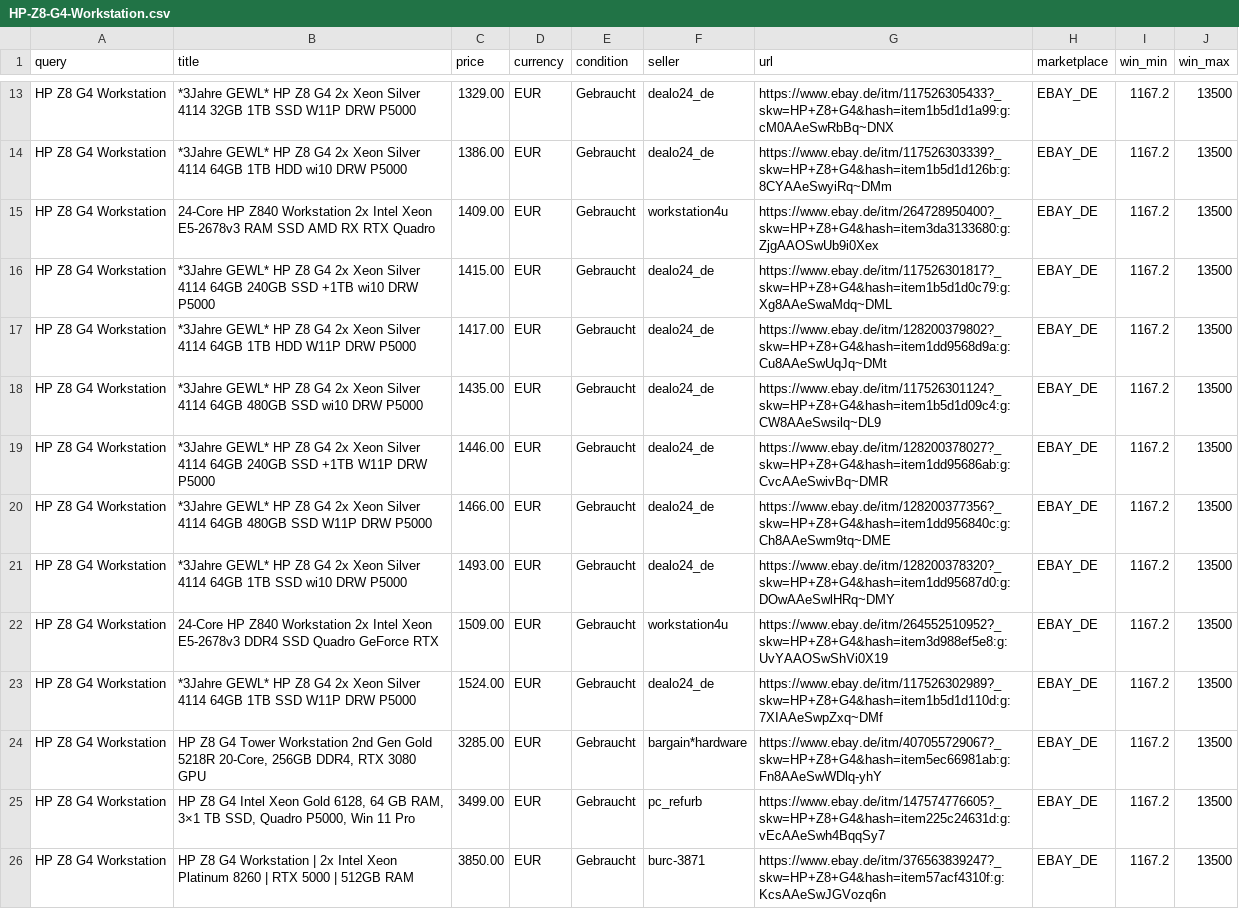
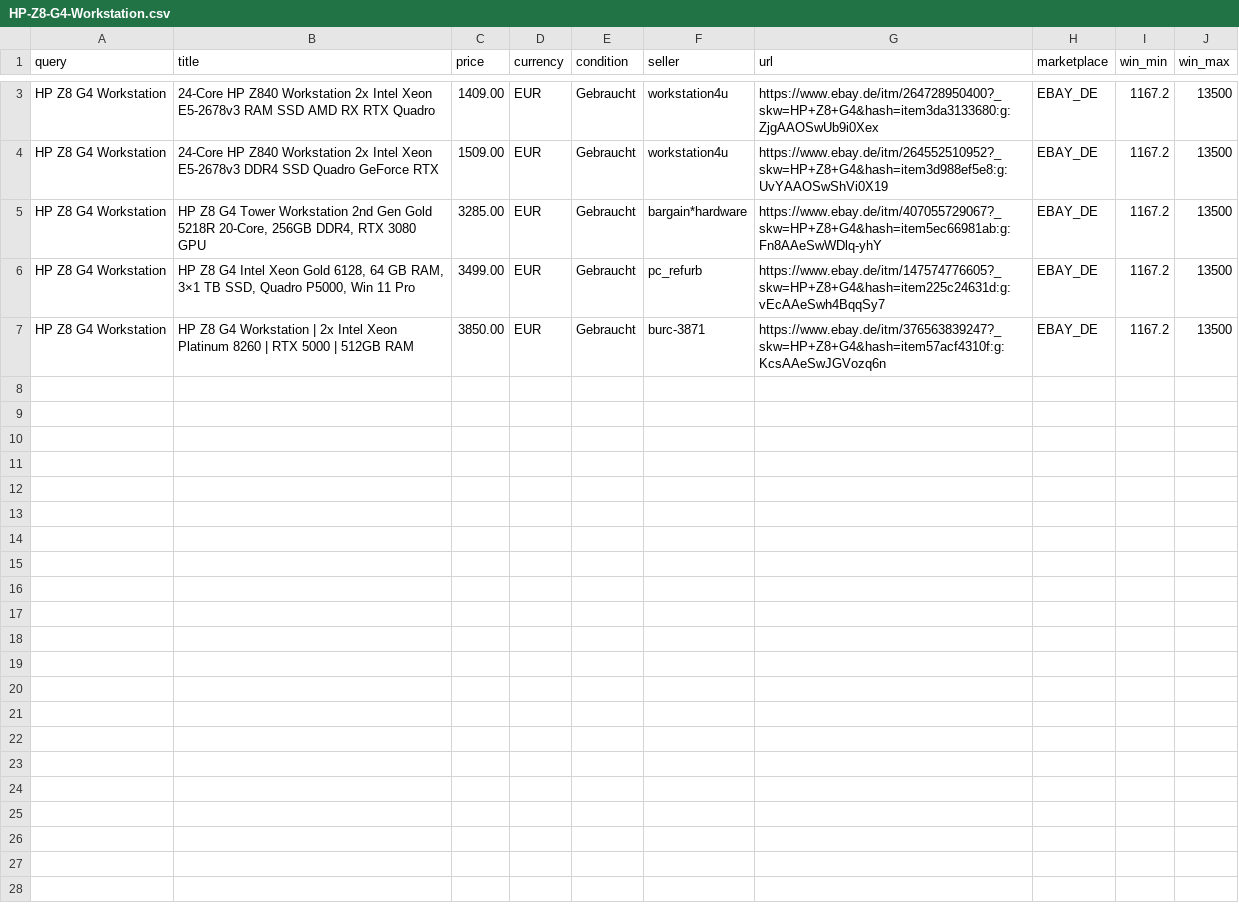
Before and after one commit to aicologne/aic-hardware-deals, a CSV file: site/data/deals/HP-Z8-G4-Workstation.csv, drawn as a sheet; only a part is shown, gaps mark what is left out; the diff covers the shown part only; the diff names each change by its address in the sheet, - before the commit and + after, or states it on an @@ line.

```diff
--- a/site/data/deals/HP-Z8-G4-Workstation.csv
+++ b/site/data/deals/HP-Z8-G4-Workstation.csv
-row 13: HP Z8 G4 Workstation | *3Jahre GEWL* HP Z8 G4 2x Xeon Silver 4114 32GB 1TB SSD W11P DRW P5000 | 1329.00 | EUR | Gebraucht | dealo24_de | https://www.ebay.de/itm/117526305433?_skw=HP+Z8+G4&hash=item1b5d1d1a99:g:cM0AAeSwRbBq~DNX | EBAY_DE | 1167.2 | 13500
-row 14: HP Z8 G4 Workstation | *3Jahre GEWL* HP Z8 G4 2x Xeon Silver 4114 64GB 1TB HDD wi10 DRW P5000 | 1386.00 | EUR | Gebraucht | dealo24_de | https://www.ebay.de/itm/117526303339?_skw=HP+Z8+G4&hash=item1b5d1d126b:g:8CYAAeSwyiRq~DMm | EBAY_DE | 1167.2 | 13500
-row 16: HP Z8 G4 Workstation | *3Jahre GEWL* HP Z8 G4 2x Xeon Silver 4114 64GB 240GB SSD +1TB wi10 DRW P5000 | 1415.00 | EUR | Gebraucht | dealo24_de | https://www.ebay.de/itm/117526301817?_skw=HP+Z8+G4&hash=item1b5d1d0c79:g:Xg8AAeSwaMdq~DML | EBAY_DE | 1167.2 | 13500
-row 17: HP Z8 G4 Workstation | *3Jahre GEWL* HP Z8 G4 2x Xeon Silver 4114 64GB 1TB HDD W11P DRW P5000 | 1417.00 | EUR | Gebraucht | dealo24_de | https://www.ebay.de/itm/128200379802?_skw=HP+Z8+G4&hash=item1dd9568d9a:g:Cu8AAeSwUqJq~DMt | EBAY_DE | 1167.2 | 13500
-row 18: HP Z8 G4 Workstation | *3Jahre GEWL* HP Z8 G4 2x Xeon Silver 4114 64GB 480GB SSD wi10 DRW P5000 | 1435.00 | EUR | Gebraucht | dealo24_de | https://www.ebay.de/itm/117526301124?_skw=HP+Z8+G4&hash=item1b5d1d09c4:g:CW8AAeSwsilq~DL9 | EBAY_DE | 1167.2 | 13500
-row 19: HP Z8 G4 Workstation | *3Jahre GEWL* HP Z8 G4 2x Xeon Silver 4114 64GB 240GB SSD +1TB W11P DRW P5000 | 1446.00 | EUR | Gebraucht | dealo24_de | https://www.ebay.de/itm/128200378027?_skw=HP+Z8+G4&hash=item1dd95686ab:g:CvcAAeSwivBq~DMR | EBAY_DE | 1167.2 | 13500
-row 20: HP Z8 G4 Workstation | *3Jahre GEWL* HP Z8 G4 2x Xeon Silver 4114 64GB 480GB SSD W11P DRW P5000 | 1466.00 | EUR | Gebraucht | dealo24_de | https://www.ebay.de/itm/128200377356?_skw=HP+Z8+G4&hash=item1dd956840c:g:Ch8AAeSwm9tq~DME | EBAY_DE | 1167.2 | 13500
-row 21: HP Z8 G4 Workstation | *3Jahre GEWL* HP Z8 G4 2x Xeon Silver 4114 64GB 1TB SSD wi10 DRW P5000 | 1493.00 | EUR | Gebraucht | dealo24_de | https://www.ebay.de/itm/128200378320?_skw=HP+Z8+G4&hash=item1dd95687d0:g:DOwAAeSwlHRq~DMY | EBAY_DE | 1167.2 | 13500
-row 23: HP Z8 G4 Workstation | *3Jahre GEWL* HP Z8 G4 2x Xeon Silver 4114 64GB 1TB SSD W11P DRW P5000 | 1524.00 | EUR | Gebraucht | dealo24_de | https://www.ebay.de/itm/117526302989?_skw=HP+Z8+G4&hash=item1b5d1d110d:g:7XIAAeSwpZxq~DMf | EBAY_DE | 1167.2 | 13500
```
Also changed, not shown: 10 removed rows elsewhere in this file, site/data/deals/DDR4-RDIMM-32GB.csv, site/data/deals/EliteDesk-800-G4-Mini.csv, 37 other files.
